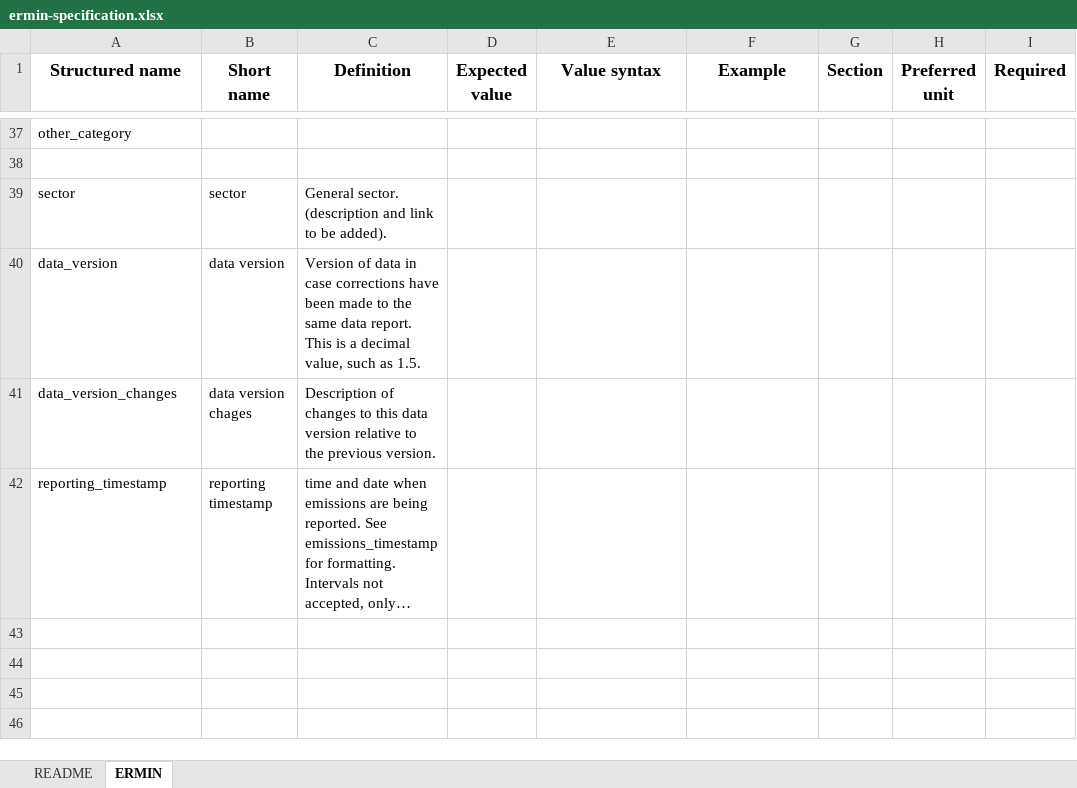
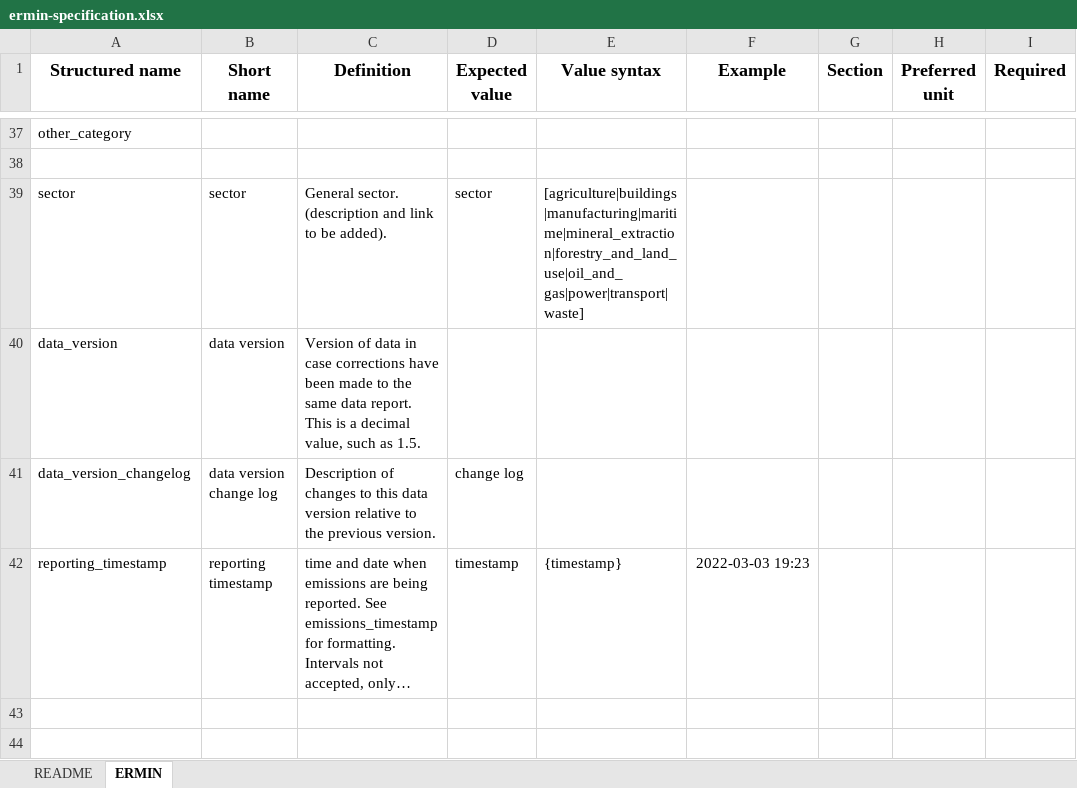
Before and after one commit to knights-lab/ermin-standards, an Excel workbook: templates/ermin-specification.xlsx, sheet ERMIN, drawn as a sheet; only a part is shown, gaps mark what is left out; the shorter side is filled out with more unchanged rows; long unchanged cells end in …; values as stored, in another font and other column widths than the file's, no borders; charts and pictures not drawn; the diff covers the shown part only; the diff names each change by its address in the sheet, - before the commit and + after, or states it on an @@ line.

Commit message:
added descriptions/examples

```diff
--- a/templates/ermin-specification.xlsx (sheet ERMIN)
+++ b/templates/ermin-specification.xlsx (sheet ERMIN)
-D39 (Expected value): (empty)
+D39 (Expected value): sector
-E39 (Value syntax): (empty)
+E39 (Value syntax): [agriculture|buildings|manufacturing|maritime|mineral_extraction|forestry_and_land_use|oil_and_gas|power|transport|waste]
-A41 (Structured name): data_version_changes
+A41 (Structured name): data_version_changelog
-B41 (Short name): data version chages
+B41 (Short name): data version change log
-D41 (Expected value): (empty)
+D41 (Expected value): change log
-D42 (Expected value): (empty)
+D42 (Expected value): timestamp
-E42 (Value syntax): (empty)
+E42 (Value syntax): {timestamp}
-F42 (Example): (empty)
+F42 (Example): 2022-03-03 19:23
```
Also changed, not shown: 32 edited cells elsewhere in this sheet, charts or pictures.
